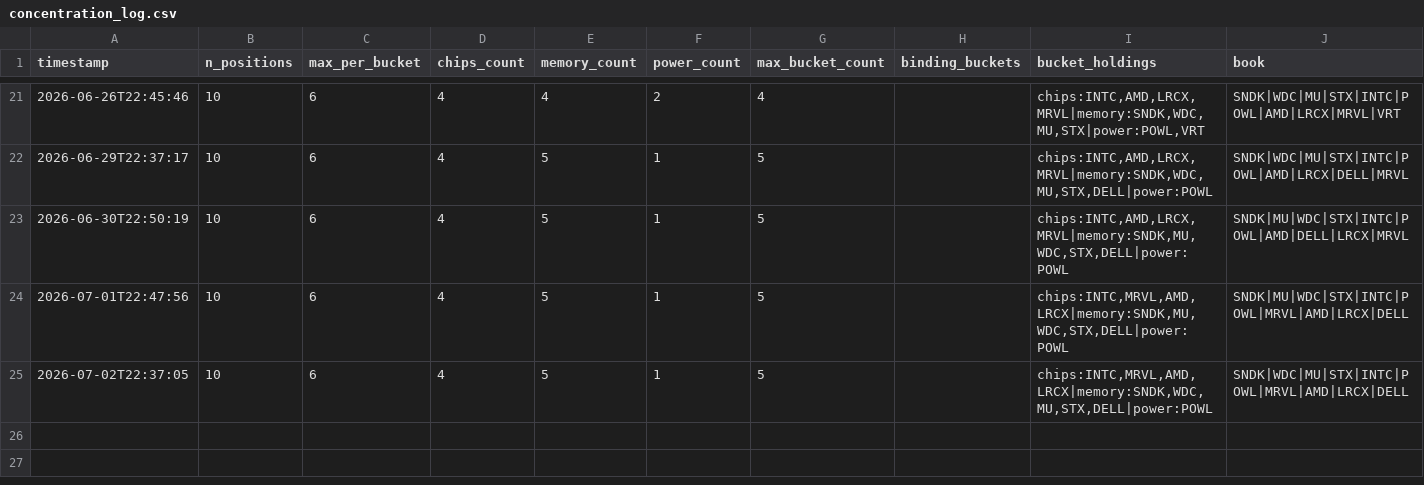
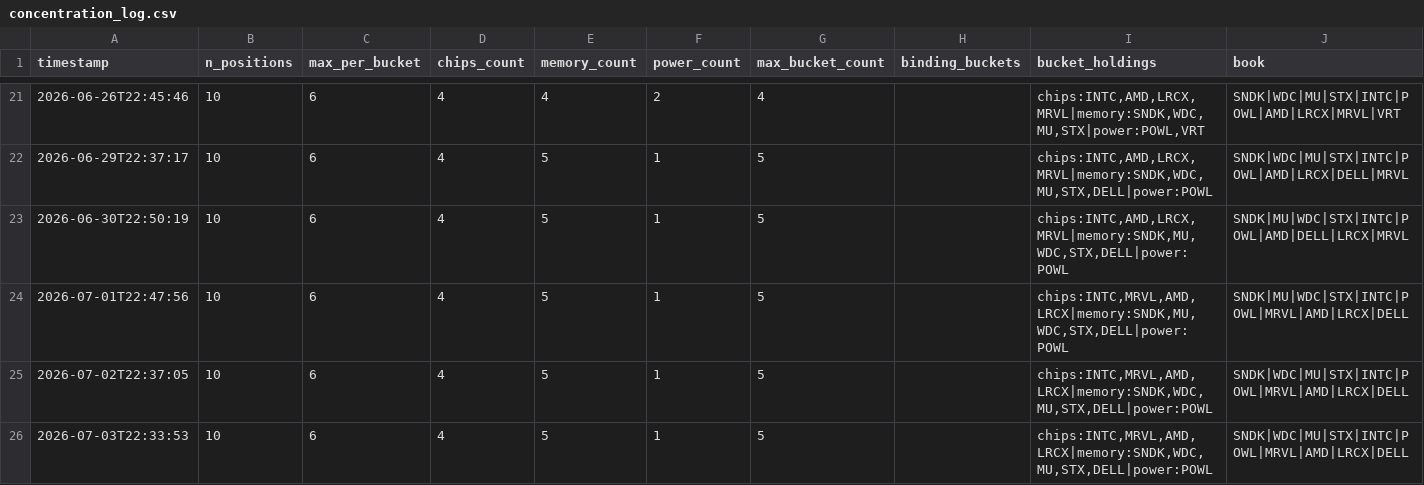
Before and after one commit to JeffGe911/Quant-paper-, a CSV file: concentration_log.csv, drawn as a sheet; only a part is shown, gaps mark what is left out.

```diff
--- a/concentration_log.csv
+++ b/concentration_log.csv
@@ -25 +25,2 @@ timestamp,n_positions,max_per_bucket,chips_count,memory_count,power_count,max_bu
 2026-07-02T22:37:05,10,6,4,5,1,5,,"chips:INTC,MRVL,AMD,LRCX|memory:SNDK,WDC,MU,STX,DELL|power:POWL",SNDK|WDC|MU|STX|INTC|POWL|MRVL|AMD|LRCX|DELL
+2026-07-03T22:33:53,10,6,4,5,1,5,,"chips:INTC,MRVL,AMD,LRCX|memory:SNDK,WDC,MU,STX,DELL|power:POWL",SNDK|WDC|MU|STX|INTC|POWL|MRVL|AMD|LRCX|DELL
```
Also changed, not shown: nav.csv.
